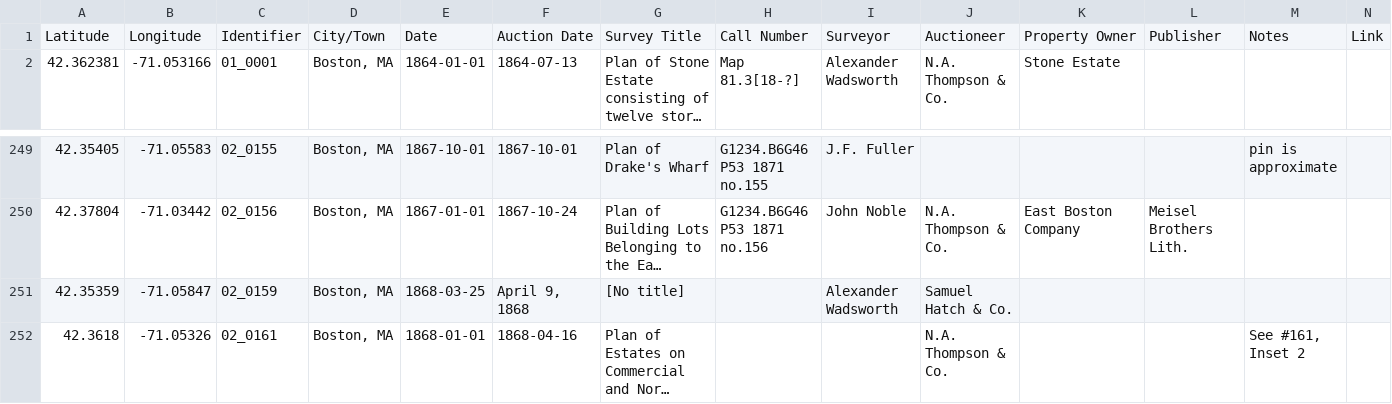
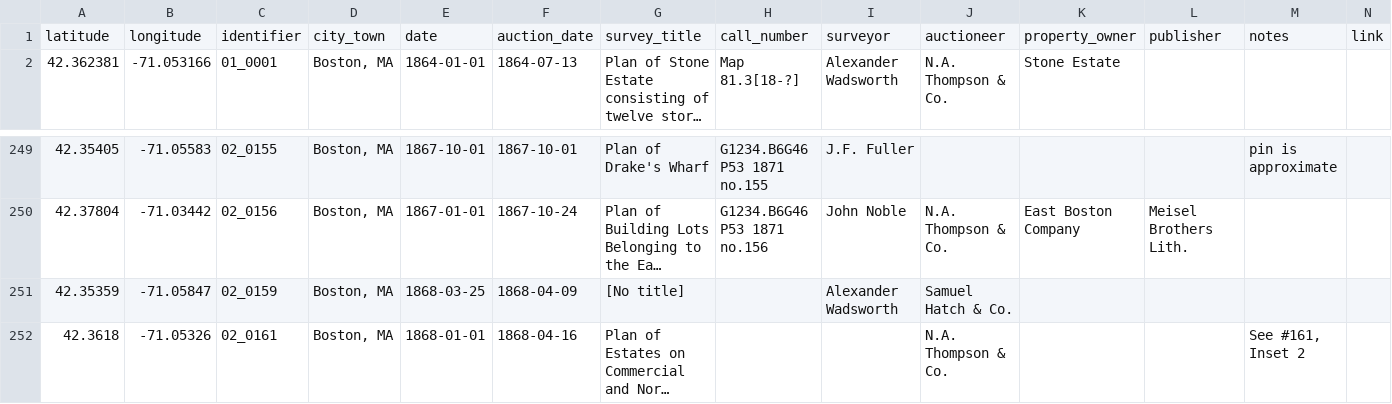
Before and after one commit to bplmaps/lmec-digital-library-metadata, a CSV file: survey-data/auction-lot.csv, drawn as a sheet; only a part is shown, gaps mark what is left out; long unchanged cells end in …; removed rows and columns are numbered as before the commit, all else as after; the diff names each change by its address in the sheet, - before the commit and + after, or states it on an @@ line.

Commit message:
updated headers

```diff
--- a/survey-data/auction-lot.csv
+++ b/survey-data/auction-lot.csv
-row 1: Latitude | Longitude | Identifier | City/Town | Date | Auction Date | Survey Title | Call Number | Surveyor | Auctioneer | Property Owner | Publisher | Notes | Link
+row 1: latitude | longitude | identifier | city_town | date | auction_date | survey_title | call_number | surveyor | auctioneer | property_owner | publisher | notes | link
-F251: April 9, 1868
+F251: 1868-04-09
```
